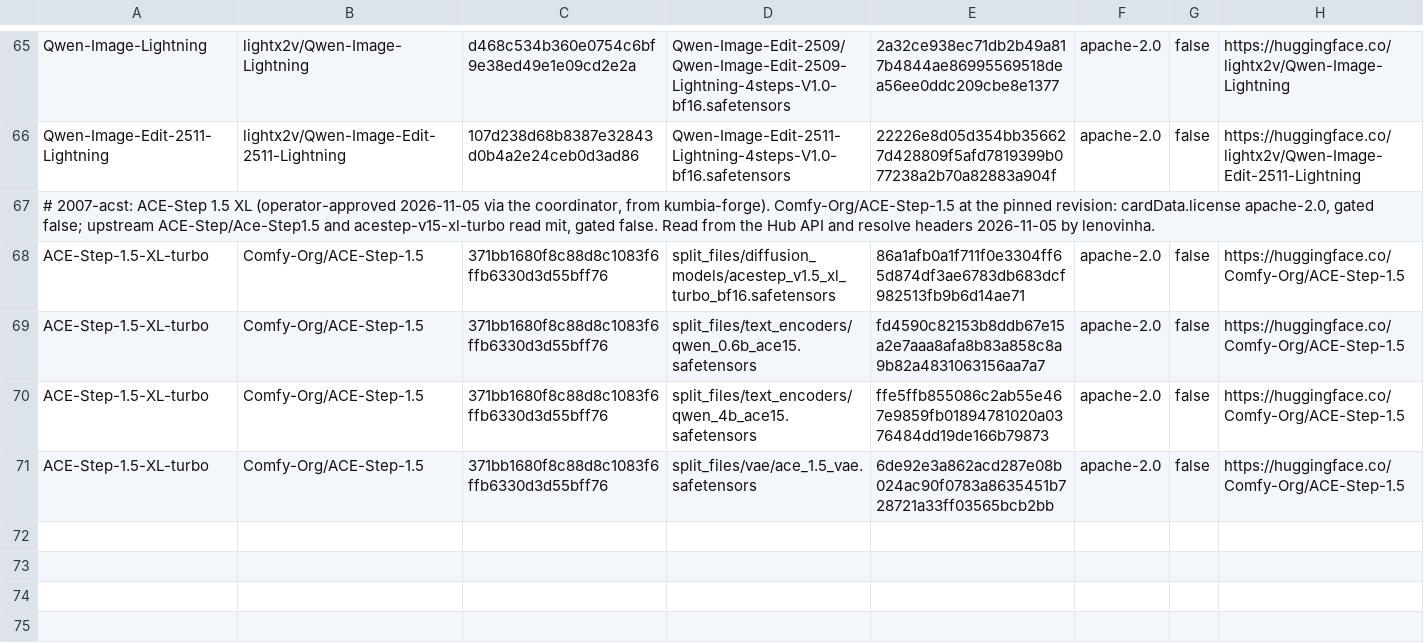
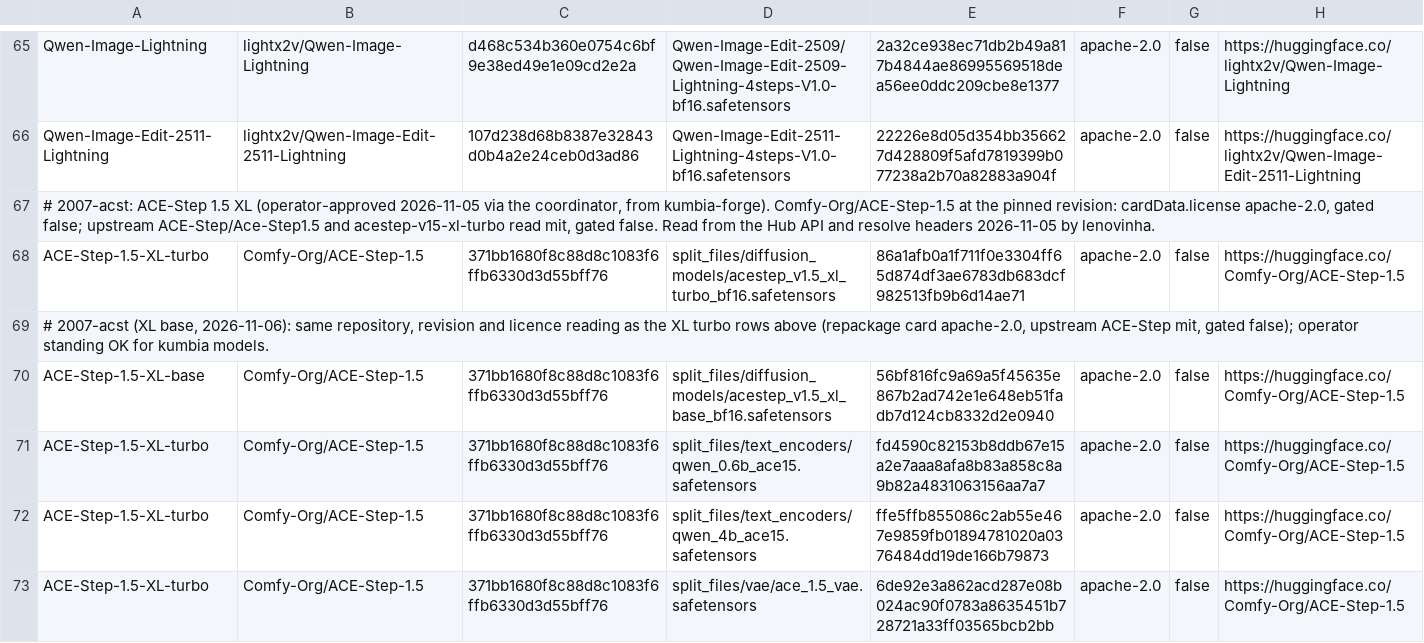
Before and after one commit to 8007342/tillandsias, a TSV file: images/models/licence-register.tsv, drawn as a sheet; only a part is shown, gaps mark what is left out.

```diff
--- a/images/models/licence-register.tsv
+++ b/images/models/licence-register.tsv
@@ -68,2 +68,4 @@ Qwen-Image-Edit-2511-Lightning	lightx2v/Qwen-Image-Edit-2511-Lightning	107d238d6
 ACE-Step-1.5-XL-turbo	Comfy-Org/ACE-Step-1.5	371bb1680f8c88d8c1083f6ffb6330d3d55bff76	split_files/diffusion_models/acestep_v1.5_xl_turbo_bf16.safetensors	86a1afb0a1f711f0e3304ff65d874df3ae6783db683dcf982513fb9b6d14ae71	apache-2.0	false	https://huggingface.co/Comfy-Org/ACE-Step-1.5
+# 2007-acst (XL base, 2026-11-06): same repository, revision and licence reading as the XL turbo rows above (repackage card apache-2.0, upstream ACE-Step mit, gated false); operator standing OK for kumbia models.
+ACE-Step-1.5-XL-base	Comfy-Org/ACE-Step-1.5	371bb1680f8c88d8c1083f6ffb6330d3d55bff76	split_files/diffusion_models/acestep_v1.5_xl_base_bf16.safetensors	56bf816fc9a69a5f45635e867b2ad742e1e648eb51fadb7d124cb8332d2e0940	apache-2.0	false	https://huggingface.co/Comfy-Org/ACE-Step-1.5
 ACE-Step-1.5-XL-turbo	Comfy-Org/ACE-Step-1.5	371bb1680f8c88d8c1083f6ffb6330d3d55bff76	split_files/text_encoders/qwen_0.6b_ace15.safetensors	fd4590c82153b8ddb67e15a2e7aaa8afa8b83a858c8a9b82a4831063156aa7a7	apache-2.0	false	https://huggingface.co/Comfy-Org/ACE-Step-1.5
```
Also changed, not shown: images/imagegen/models.tsv.
